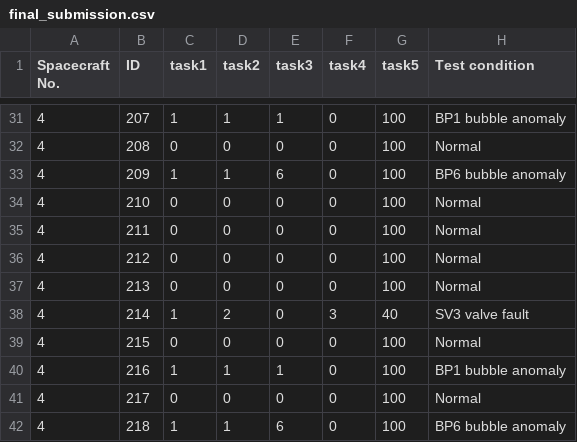
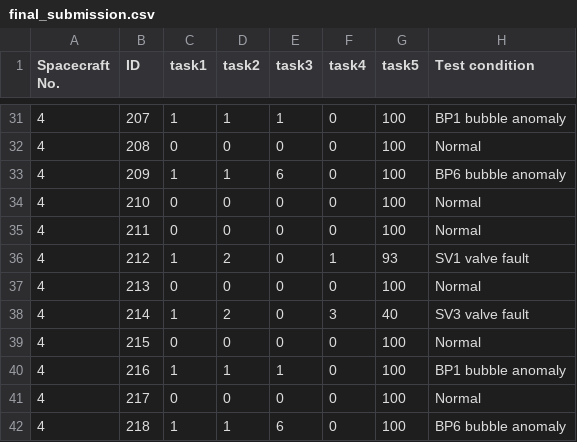
Before and after one commit to t112810024-dotcom/-, a CSV file: our_method/final_submission.csv, drawn as a sheet; only a part is shown, gaps mark what is left out.

```diff
--- a/our_method/final_submission.csv
+++ b/our_method/final_submission.csv
@@ -35,3 +35,3 @@ Spacecraft No.,ID,task1,task2,task3,task4,task5,Test condition
 4,211,0,0,0,0,100,Normal
-4,212,0,0,0,0,100,Normal
+4,212,1,2,0,1,93,SV1 valve fault
 4,213,0,0,0,0,100,Normal
```
Also changed, not shown: 1 other file.
